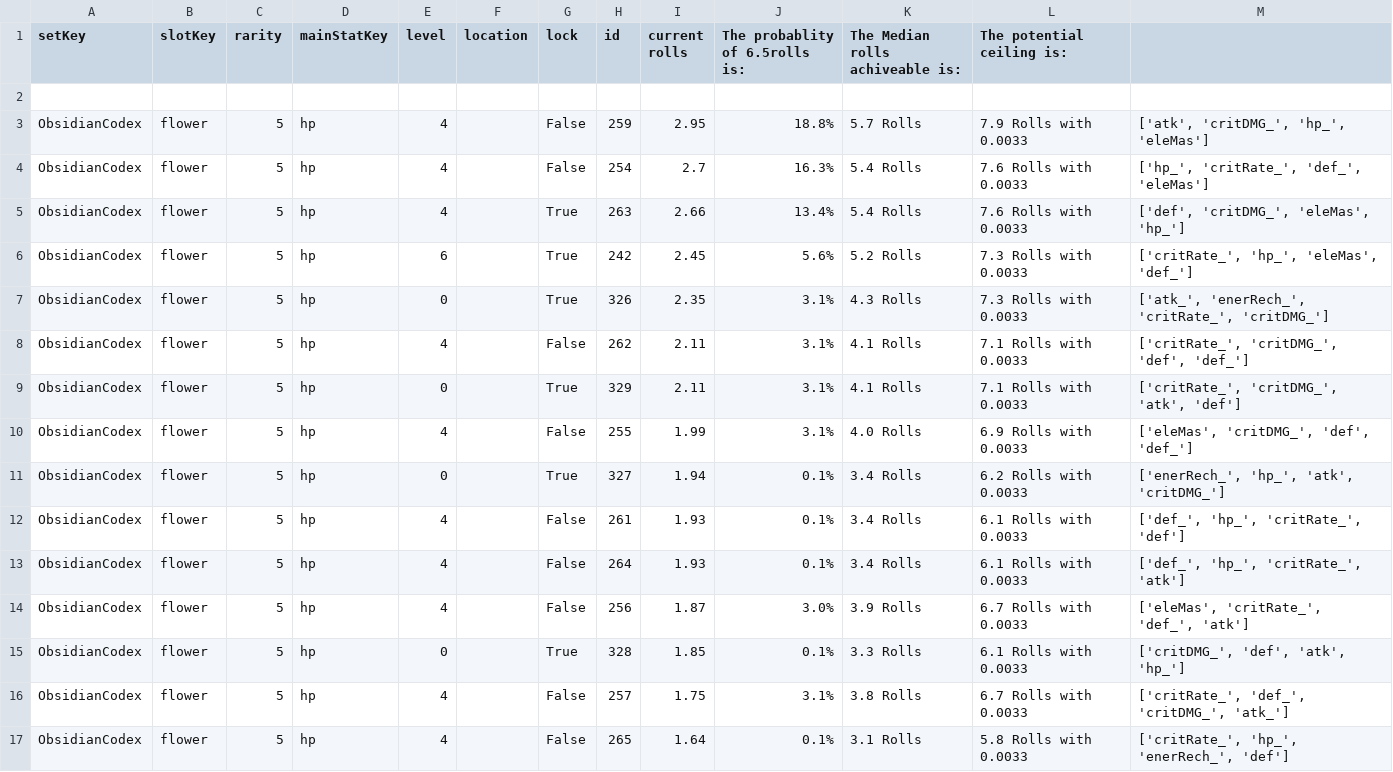
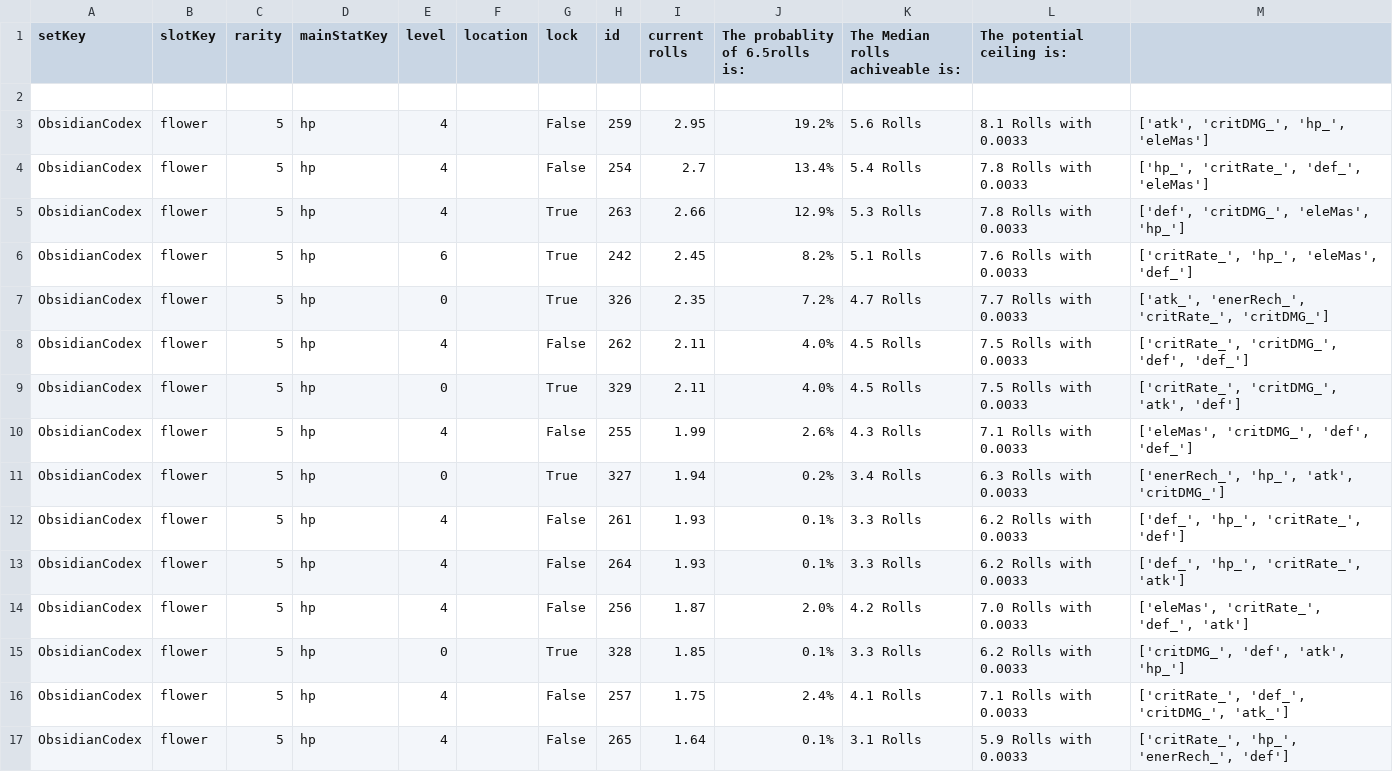
Before and after one commit to Benoit-347/Artifact_json_convertor, a CSV file: calcs/ObsidianCodex_EMbeta.csv, drawn as a sheet; only a part is shown; the diff covers the shown part only.

```diff
--- a/calcs/ObsidianCodex_EMbeta.csv
+++ b/calcs/ObsidianCodex_EMbeta.csv
@@ -2,16 +2,16 @@ setKey,slotKey,rarity,mainStatKey,level,location,lock,id,current rolls,The proba
 
-ObsidianCodex,flower,5,hp,4,,False,259,2.95,18.8%,5.7 Rolls,7.9 Rolls with 0.0033,"['atk', 'critDMG_', 'hp_', 'eleMas']"
-ObsidianCodex,flower,5,hp,4,,False,254,2.7,16.3%,5.4 Rolls,7.6 Rolls with 0.0033,"['hp_', 'critRate_', 'def_', 'eleMas']"
-ObsidianCodex,flower,5,hp,4,,True,263,2.66,13.4%,5.4 Rolls,7.6 Rolls with 0.0033,"['def', 'critDMG_', 'eleMas', 'hp_']"
-ObsidianCodex,flower,5,hp,6,,True,242,2.45,5.6%,5.2 Rolls,7.3 Rolls with 0.0033,"['critRate_', 'hp_', 'eleMas', 'def_']"
-ObsidianCodex,flower,5,hp,0,,True,326,2.35,3.1%,4.3 Rolls,7.3 Rolls with 0.0033,"['atk_', 'enerRech_', 'critRate_', 'critDMG_']"
-ObsidianCodex,flower,5,hp,4,,False,262,2.11,3.1%,4.1 Rolls,7.1 Rolls with 0.0033,"['critRate_', 'critDMG_', 'def', 'def_']"
-ObsidianCodex,flower,5,hp,0,,True,329,2.11,3.1%,4.1 Rolls,7.1 Rolls with 0.0033,"['critRate_', 'critDMG_', 'atk', 'def']"
-ObsidianCodex,flower,5,hp,4,,False,255,1.99,3.1%,4.0 Rolls,6.9 Rolls with 0.0033,"['eleMas', 'critDMG_', 'def', 'def_']"
-ObsidianCodex,flower,5,hp,0,,True,327,1.94,0.1%,3.4 Rolls,6.2 Rolls with 0.0033,"['enerRech_', 'hp_', 'atk', 'critDMG_']"
-ObsidianCodex,flower,5,hp,4,,False,261,1.93,0.1%,3.4 Rolls,6.1 Rolls with 0.0033,"['def_', 'hp_', 'critRate_', 'def']"
-ObsidianCodex,flower,5,hp,4,,False,264,1.93,0.1%,3.4 Rolls,6.1 Rolls with 0.0033,"['def_', 'hp_', 'critRate_', 'atk']"
-ObsidianCodex,flower,5,hp,4,,False,256,1.87,3.0%,3.9 Rolls,6.7 Rolls with 0.0033,"['eleMas', 'critRate_', 'def_', 'atk']"
-ObsidianCodex,flower,5,hp,0,,True,328,1.85,0.1%,3.3 Rolls,6.1 Rolls with 0.0033,"['critDMG_', 'def', 'atk', 'hp_']"
-ObsidianCodex,flower,5,hp,4,,False,257,1.75,3.1%,3.8 Rolls,6.7 Rolls with 0.0033,"['critRate_', 'def_', 'critDMG_', 'atk_']"
-ObsidianCodex,flower,5,hp,4,,False,265,1.64,0.1%,3.1 Rolls,5.8 Rolls with 0.0033,"['critRate_', 'hp_', 'enerRech_', 'def']"
+ObsidianCodex,flower,5,hp,4,,False,259,2.95,19.2%,5.6 Rolls,8.1 Rolls with 0.0033,"['atk', 'critDMG_', 'hp_', 'eleMas']"
+ObsidianCodex,flower,5,hp,4,,False,254,2.7,13.4%,5.4 Rolls,7.8 Rolls with 0.0033,"['hp_', 'critRate_', 'def_', 'eleMas']"
+ObsidianCodex,flower,5,hp,4,,True,263,2.66,12.9%,5.3 Rolls,7.8 Rolls with 0.0033,"['def', 'critDMG_', 'eleMas', 'hp_']"
+ObsidianCodex,flower,5,hp,6,,True,242,2.45,8.2%,5.1 Rolls,7.6 Rolls with 0.0033,"['critRate_', 'hp_', 'eleMas', 'def_']"
+ObsidianCodex,flower,5,hp,0,,True,326,2.35,7.2%,4.7 Rolls,7.7 Rolls with 0.0033,"['atk_', 'enerRech_', 'critRate_', 'critDMG_']"
+ObsidianCodex,flower,5,hp,4,,False,262,2.11,4.0%,4.5 Rolls,7.5 Rolls with 0.0033,"['critRate_', 'critDMG_', 'def', 'def_']"
+ObsidianCodex,flower,5,hp,0,,True,329,2.11,4.0%,4.5 Rolls,7.5 Rolls with 0.0033,"['critRate_', 'critDMG_', 'atk', 'def']"
+ObsidianCodex,flower,5,hp,4,,False,255,1.99,2.6%,4.3 Rolls,7.1 Rolls with 0.0033,"['eleMas', 'critDMG_', 'def', 'def_']"
+ObsidianCodex,flower,5,hp,0,,True,327,1.94,0.2%,3.4 Rolls,6.3 Rolls with 0.0033,"['enerRech_', 'hp_', 'atk', 'critDMG_']"
+ObsidianCodex,flower,5,hp,4,,False,261,1.93,0.1%,3.3 Rolls,6.2 Rolls with 0.0033,"['def_', 'hp_', 'critRate_', 'def']"
+ObsidianCodex,flower,5,hp,4,,False,264,1.93,0.1%,3.3 Rolls,6.2 Rolls with 0.0033,"['def_', 'hp_', 'critRate_', 'atk']"
+ObsidianCodex,flower,5,hp,4,,False,256,1.87,2.0%,4.2 Rolls,7.0 Rolls with 0.0033,"['eleMas', 'critRate_', 'def_', 'atk']"
+ObsidianCodex,flower,5,hp,0,,True,328,1.85,0.1%,3.3 Rolls,6.2 Rolls with 0.0033,"['critDMG_', 'def', 'atk', 'hp_']"
+ObsidianCodex,flower,5,hp,4,,False,257,1.75,2.4%,4.1 Rolls,7.1 Rolls with 0.0033,"['critRate_', 'def_', 'critDMG_', 'atk_']"
+ObsidianCodex,flower,5,hp,4,,False,265,1.64,0.1%,3.1 Rolls,5.9 Rolls with 0.0033,"['critRate_', 'hp_', 'enerRech_', 'def']"
```
Also changed, not shown: 39 edited cells elsewhere in this file, 1 other file.
